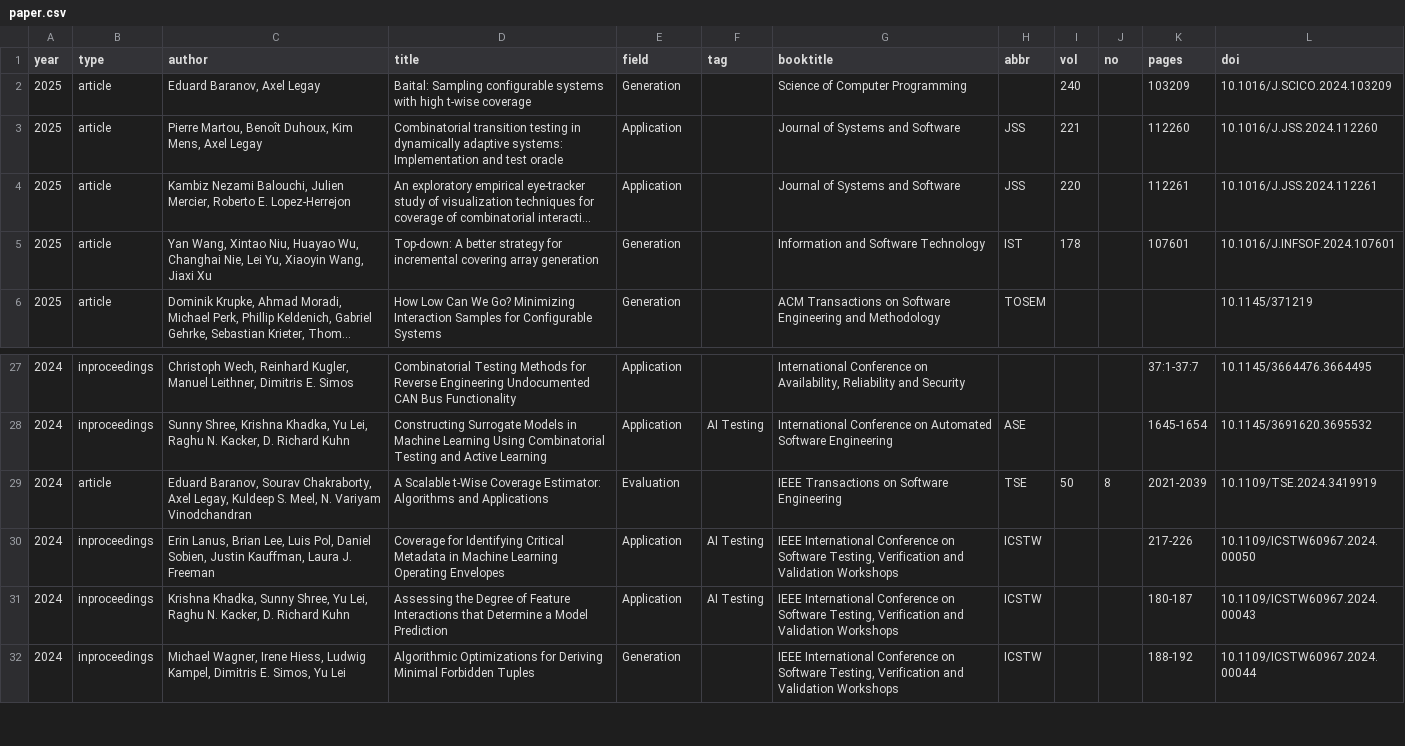
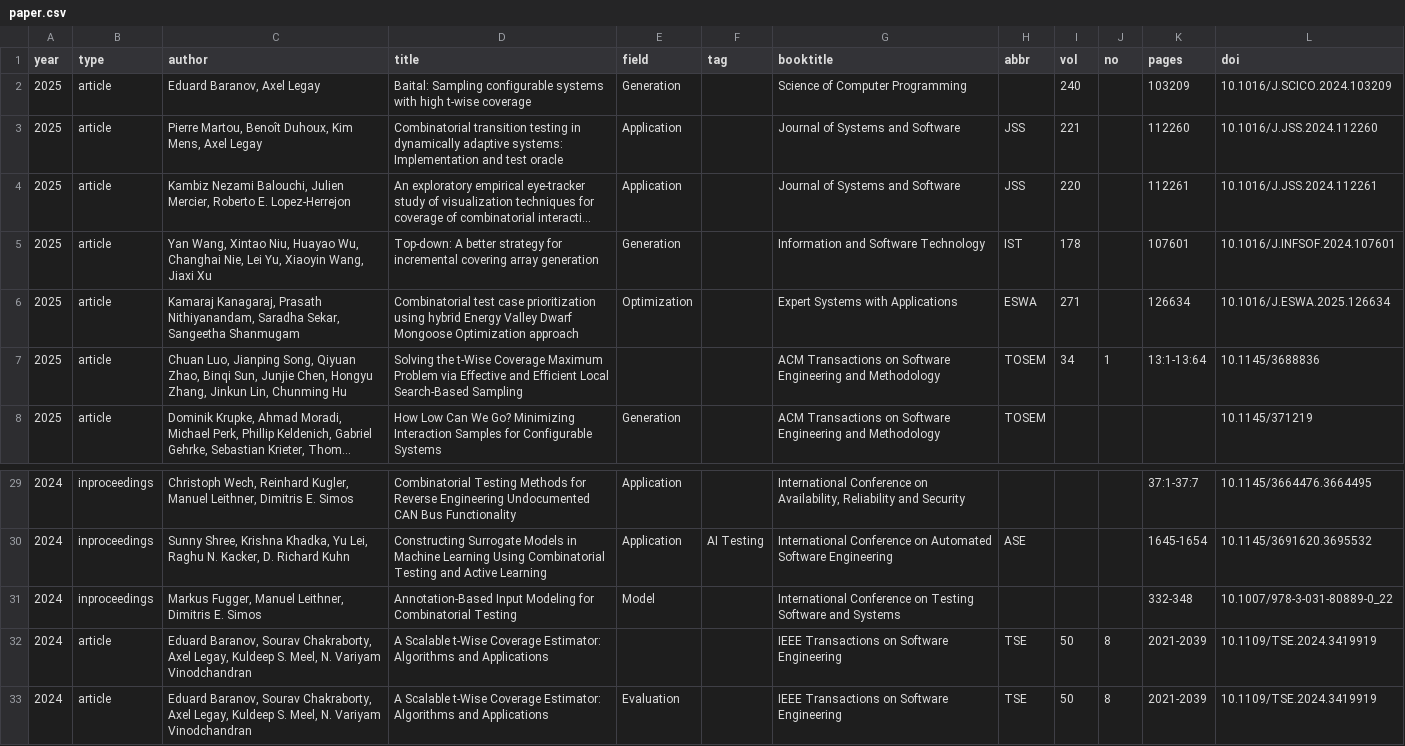
Before and after one commit to huayaow/cit-repository, a CSV file: data/paper.csv, drawn as a sheet; only a part is shown, gaps mark what is left out; the shorter side is filled out with more unchanged rows; long unchanged cells end in …; the diff names each change by its address in the sheet, - before the commit and + after, or states it on an @@ line.

Commit message:
update paper and parse

```diff
--- a/data/paper.csv
+++ b/data/paper.csv
+row 6: 2025 | article | Kamaraj Kanagaraj, Prasath Nithiyanandam, Saradha Sekar, Sangeetha Shanmugam | Combinatorial test case prioritization using hybrid Energy Valley Dwarf Mongoose Optimization approach | Optimization |  | Expert Systems with Applications | ESWA | 271 |  | 126634 | 10.1016/J.ESWA.2025.126634
+row 7: 2025 | article | Chuan Luo, Jianping Song, Qiyuan Zhao, Binqi Sun, Junjie Chen, Hongyu Zhang, Jinkun Lin, Chunming Hu | Solving the t-Wise Coverage Maximum Problem via Effective and Efficient Local Search-Based Sampling |  |  | ACM Transactions on Software Engineering and Methodology | TOSEM | 34 | 1 | 13:1-13:64 | 10.1145/3688836
+row 31: 2024 | inproceedings | Markus Fugger, Manuel Leithner, Dimitris E. Simos | Annotation-Based Input Modeling for Combinatorial Testing | Model |  | International Conference on Testing Software and Systems |  |  |  | 332-348 | 10.1007/978-3-031-80889-0_22
+row 32: 2024 | article | Eduard Baranov, Sourav Chakraborty, Axel Legay, Kuldeep S. Meel, N. Variyam Vinodchandran | A Scalable t-Wise Coverage Estimator: Algorithms and Applications |  |  | IEEE Transactions on Software Engineering | TSE | 50 | 8 | 2021-2039 | 10.1109/TSE.2024.3419919
```
Also changed, not shown: data/scholar.csv, 15 other files.
